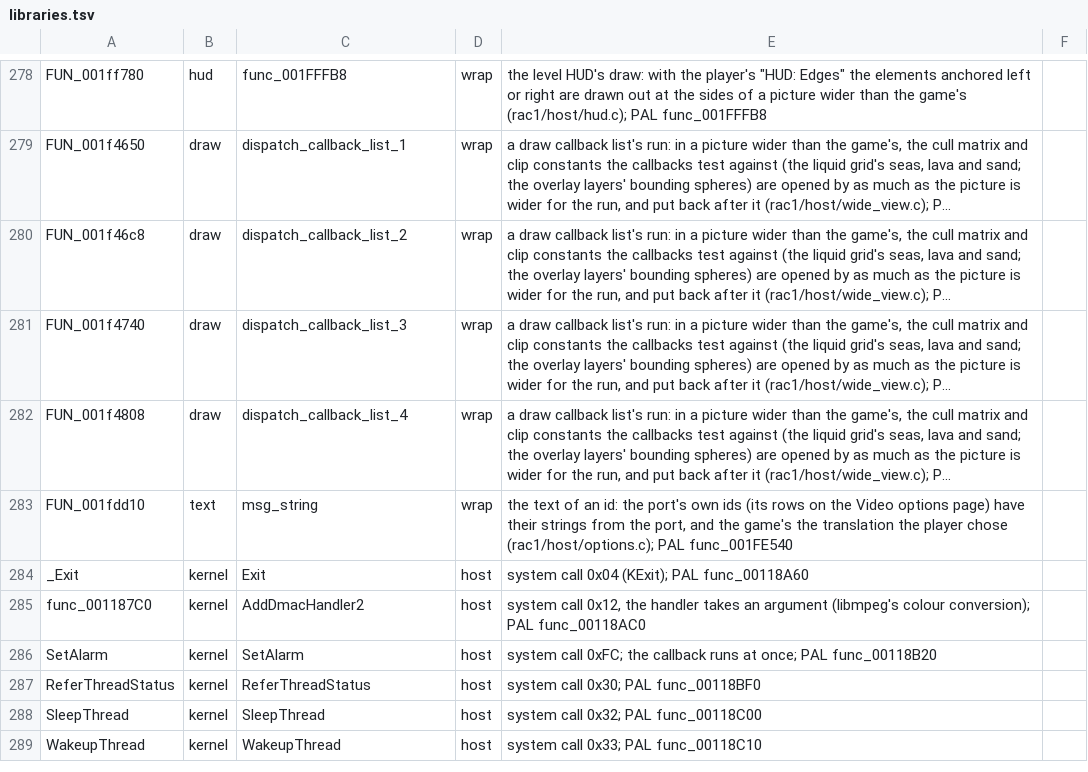
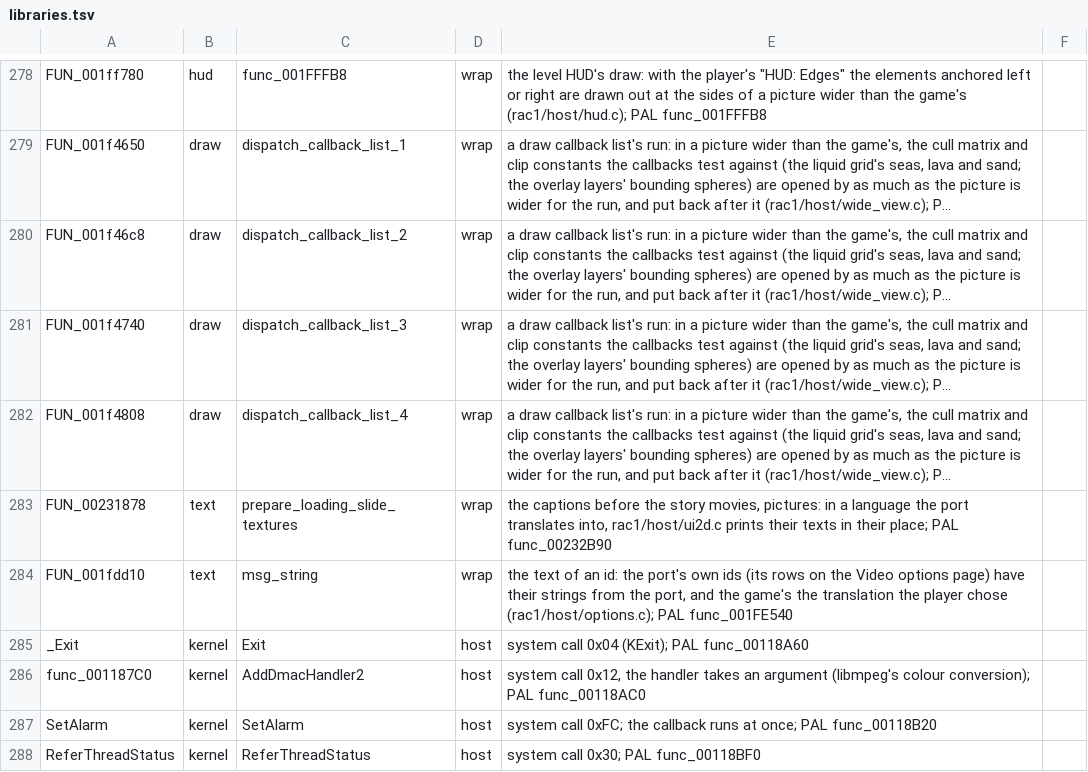
Before and after one commit to mateuszklysz/OpenRAC, a TSV file: port/game/rac1-ntsc/libraries.tsv, drawn as a sheet; only a part is shown, gaps mark what is left out; the shorter side is filled out with more unchanged rows; long unchanged cells end in …; the diff names each change by its address in the sheet, - before the commit and + after, or states it on an @@ line.

Commit message:
fix(port): print the translated captions before the story movies
The captions before the story movies ("Kyzil Plateau, Planet Veldin",
"Meanwhile, in a factory on a nearby planet...") are 512 x 64 pictures,
one set per disc language, drawn by play_level_loading_slides; no text
printer draws them, so translating texts never reached them.

func_00232B90, which prepares the slides' textures, is now wrapped to
remember which slide each texture holds. When the 2D layer draws one of
them in a language the port translates into, ui2d.c prints the slide's
text (all_text 21251 + slide) centred in its place, with a shadow, split
over two lines and scaled down when it is wider than the picture.

Verified: both rac1 programs build; ctest passes except xcheck_tool,
which fails on the base too. Not tried in the game.

```diff
--- a/port/game/rac1-ntsc/libraries.tsv
+++ b/port/game/rac1-ntsc/libraries.tsv
+row 283: FUN_00231878 | text | prepare_loading_slide_textures | wrap | the captions before the story movies, pictures: in a language the port translates into, rac1/host/ui2d.c prints their texts in their place; PAL func_00232B90
```
Also changed, not shown: port/game/rac1-pal/libraries.tsv, 2 other files.
